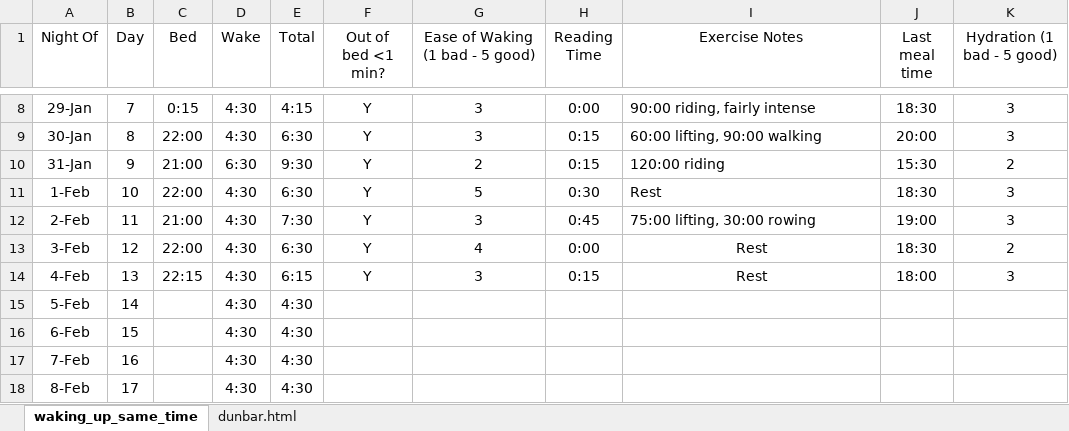
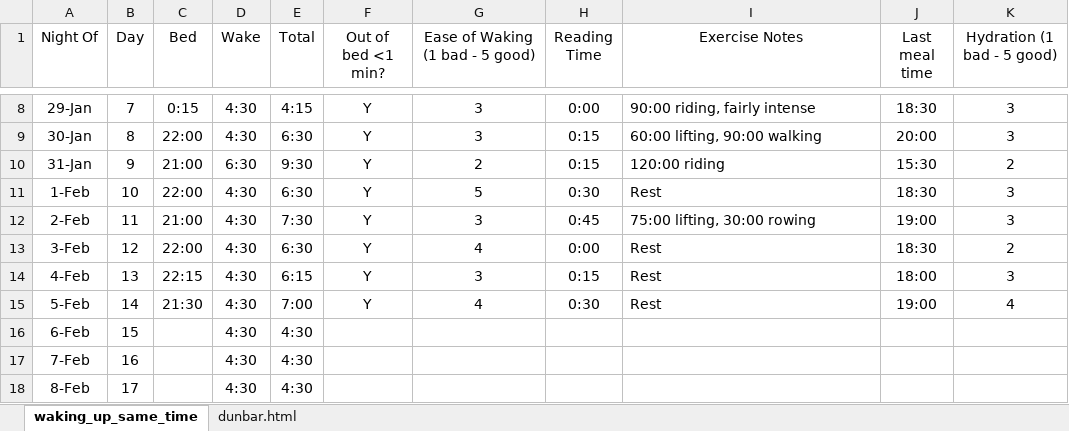
Before and after one commit to 210ethan/210ethan.github.io, an Excel workbook: research/self/self.xlsx, sheet waking_up_same_time, drawn as a sheet; only a part is shown, gaps mark what is left out; values as stored, in another font and other column widths than the file's, no borders; the diff names each change by its address in the sheet, - before the commit and + after, or states it on an @@ line.

```diff
--- a/research/self/self.xlsx (sheet waking_up_same_time)
+++ b/research/self/self.xlsx (sheet waking_up_same_time)
-I13:I14 alignment: center
+I13:I14 alignment: left
-C15 (Bed): (empty)
+C15 (Bed): 21:30
-E15 (Total): 4:30
+E15 (Total): 7:00
-F15 (Out of bed <1 min?): (empty)
+F15 (Out of bed <1 min?): Y
-G15 (Ease of Waking (1 bad - 5 good)): (empty)
+G15 (Ease of Waking (1 bad - 5 good)): 4
-H15 (Reading Time): (empty)
+H15 (Reading Time): 0:30
-I15 (Exercise Notes): (empty)
+I15 (Exercise Notes): Rest
-J15 (Last meal time): (empty)
+J15 (Last meal time): 19:00
-K15 (Hydration (1 bad - 5 good)): (empty)
+K15 (Hydration (1 bad - 5 good)): 4
```
Also changed, not shown: 7 other files.
